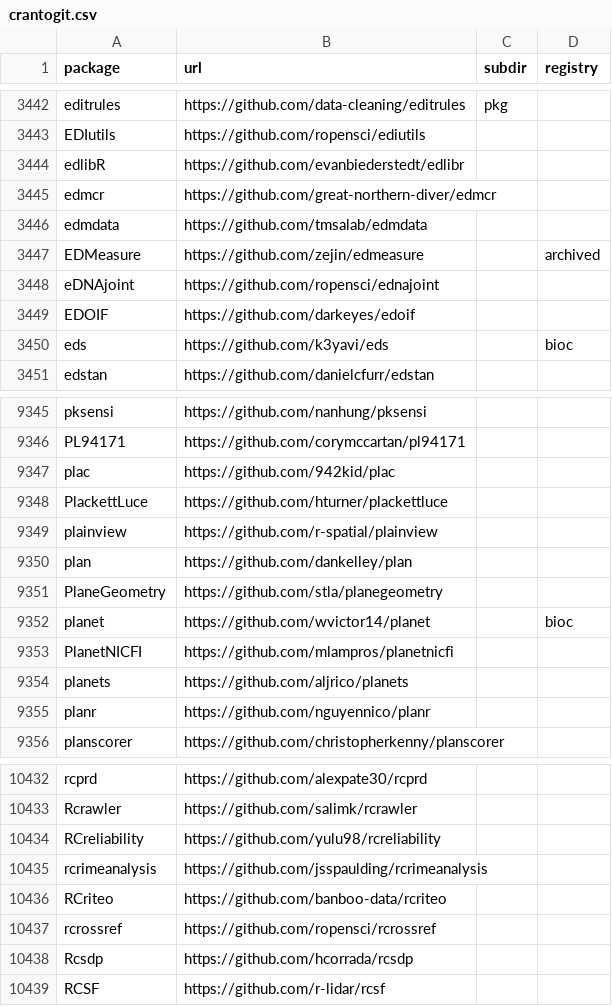
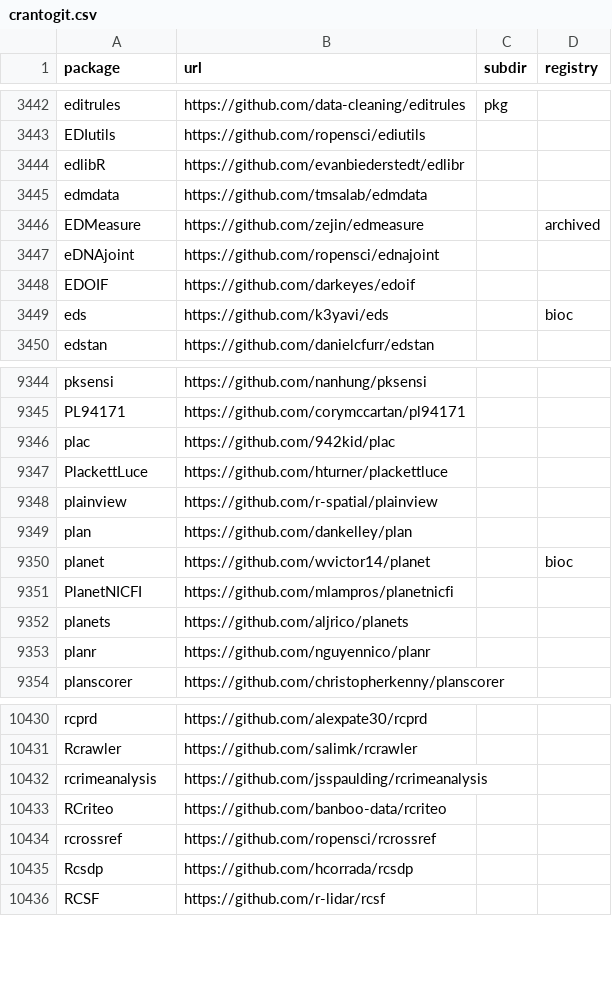
Before and after one commit to r-universe-org/cran-to-git, a CSV file: crantogit.csv, drawn as a sheet; only a part is shown, gaps mark what is left out.

```diff
--- a/crantogit.csv
+++ b/crantogit.csv
@@ -3444,3 +3444,2 @@ EDIutils,https://github.com/ropensci/ediutils,,
 edlibR,https://github.com/evanbiederstedt/edlibr,,
-edmcr,https://github.com/great-northern-diver/edmcr,,
 edmdata,https://github.com/tmsalab/edmdata,,
@@ -9350,3 +9349,2 @@ plainview,https://github.com/r-spatial/plainview,,
 plan,https://github.com/dankelley/plan,,
-PlaneGeometry,https://github.com/stla/planegeometry,,
 planet,https://github.com/wvictor14/planet,,bioc
@@ -10433,3 +10431,2 @@ rcprd,https://github.com/alexpate30/rcprd,,
 Rcrawler,https://github.com/salimk/rcrawler,,
-RCreliability,https://github.com/yulu98/rcreliability,,
 rcrimeanalysis,https://github.com/jsspaulding/rcrimeanalysis,,
```
Also changed, not shown: universes.csv, 4 other files.
